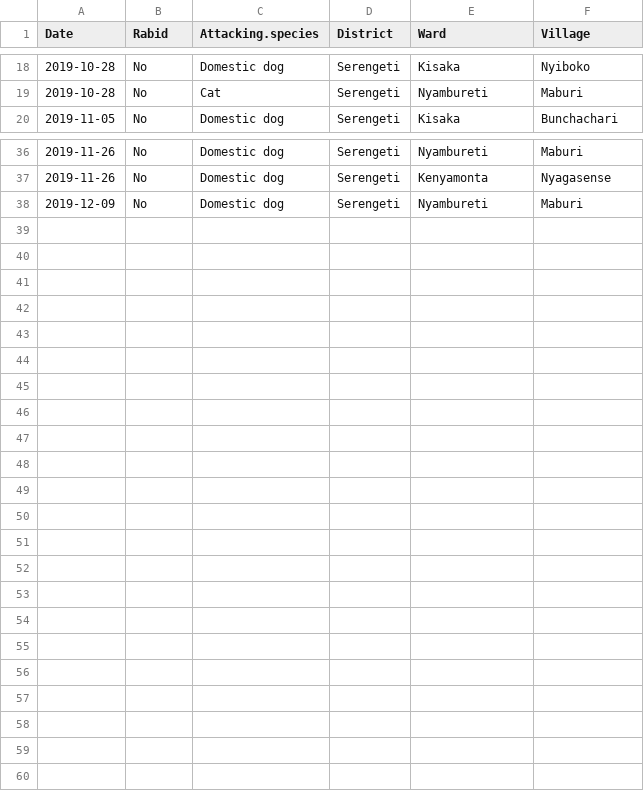
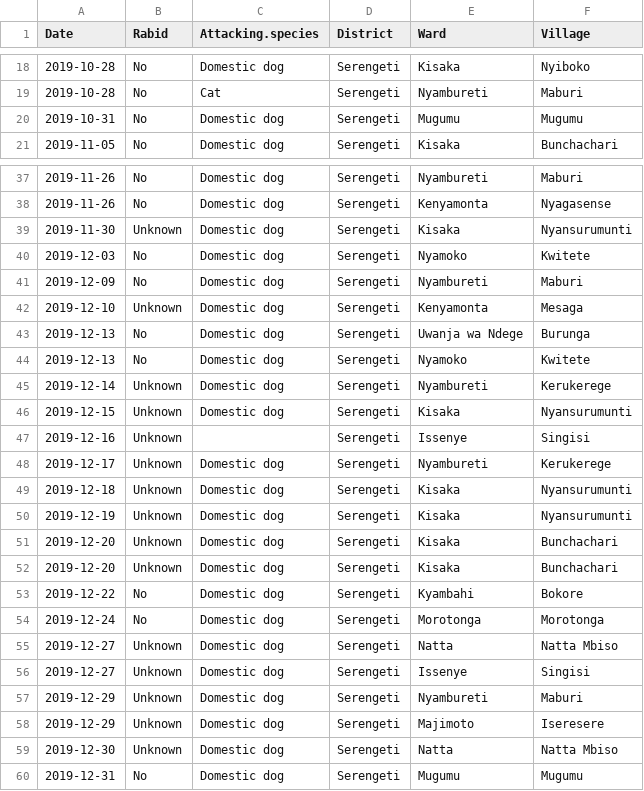
Before and after one commit to RabiesResearch/Serengeti_Review, a CSV file: output/Serengeti_Rabies_Exposures_Q4.csv, drawn as a sheet; only a part is shown, gaps mark what is left out.

```diff
--- a/output/Serengeti_Rabies_Exposures_Q4.csv
+++ b/output/Serengeti_Rabies_Exposures_Q4.csv
@@ -19,2 +19,3 @@
 2019-10-28,"No","Cat","Serengeti","Nyambureti","Maburi"
+2019-10-31,"No","Domestic dog","Serengeti","Mugumu","Mugumu"
 2019-11-05,"No","Domestic dog","Serengeti","Kisaka","Bunchachari"
@@ -37,2 +38,23 @@
 2019-11-26,"No","Domestic dog","Serengeti","Kenyamonta","Nyagasense"
+2019-11-30,"Unknown","Domestic dog","Serengeti","Kisaka","Nyansurumunti"
+2019-12-03,"No","Domestic dog","Serengeti","Nyamoko","Kwitete"
 2019-12-09,"No","Domestic dog","Serengeti","Nyambureti","Maburi"
+2019-12-10,"Unknown","Domestic dog","Serengeti","Kenyamonta","Mesaga"
+2019-12-13,"No","Domestic dog","Serengeti","Uwanja wa Ndege","Burunga"
+2019-12-13,"No","Domestic dog","Serengeti","Nyamoko","Kwitete"
+2019-12-14,"Unknown","Domestic dog","Serengeti","Nyambureti","Kerukerege"
+2019-12-15,"Unknown","Domestic dog","Serengeti","Kisaka","Nyansurumunti"
+2019-12-16,"Unknown","","Serengeti","Issenye","Singisi"
+2019-12-17,"Unknown","Domestic dog","Serengeti","Nyambureti","Kerukerege"
+2019-12-18,"Unknown","Domestic dog","Serengeti","Kisaka","Nyansurumunti"
+2019-12-19,"Unknown","Domestic dog","Serengeti","Kisaka","Nyansurumunti"
+2019-12-20,"Unknown","Domestic dog","Serengeti","Kisaka","Bunchachari"
+2019-12-20,"Unknown","Domestic dog","Serengeti","Kisaka","Bunchachari"
+2019-12-22,"No","Domestic dog","Serengeti","Kyambahi","Bokore"
+2019-12-24,"No","Domestic dog","Serengeti","Morotonga","Morotonga"
+2019-12-27,"Unknown","Domestic dog","Serengeti","Natta","Natta Mbiso"
+2019-12-27,"Unknown","Domestic dog","Serengeti","Issenye","Singisi"
+2019-12-29,"Unknown","Domestic dog","Serengeti","Nyambureti","Maburi"
+2019-12-29,"Unknown","Domestic dog","Serengeti","Majimoto","Iseresere"
+2019-12-30,"Unknown","Domestic dog","Serengeti","Natta","Natta Mbiso"
+2019-12-31,"No","Domestic dog","Serengeti","Mugumu","Mugumu"
```
Also changed, not shown: output/Serengeti_animal_Rabies_Incidence.csv, output/Serengeti_human_Rabies_Incidence.csv, 18 other files.
